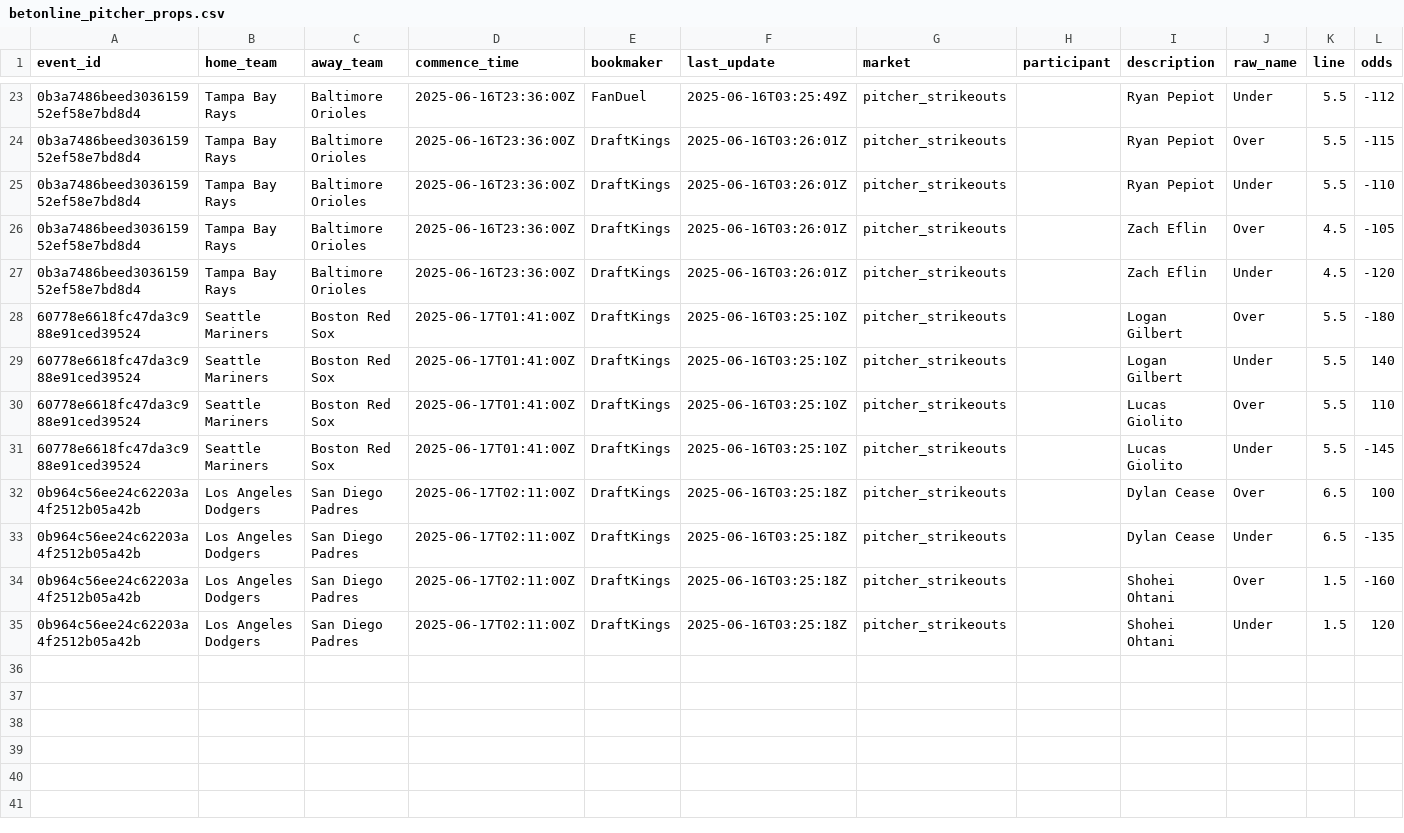
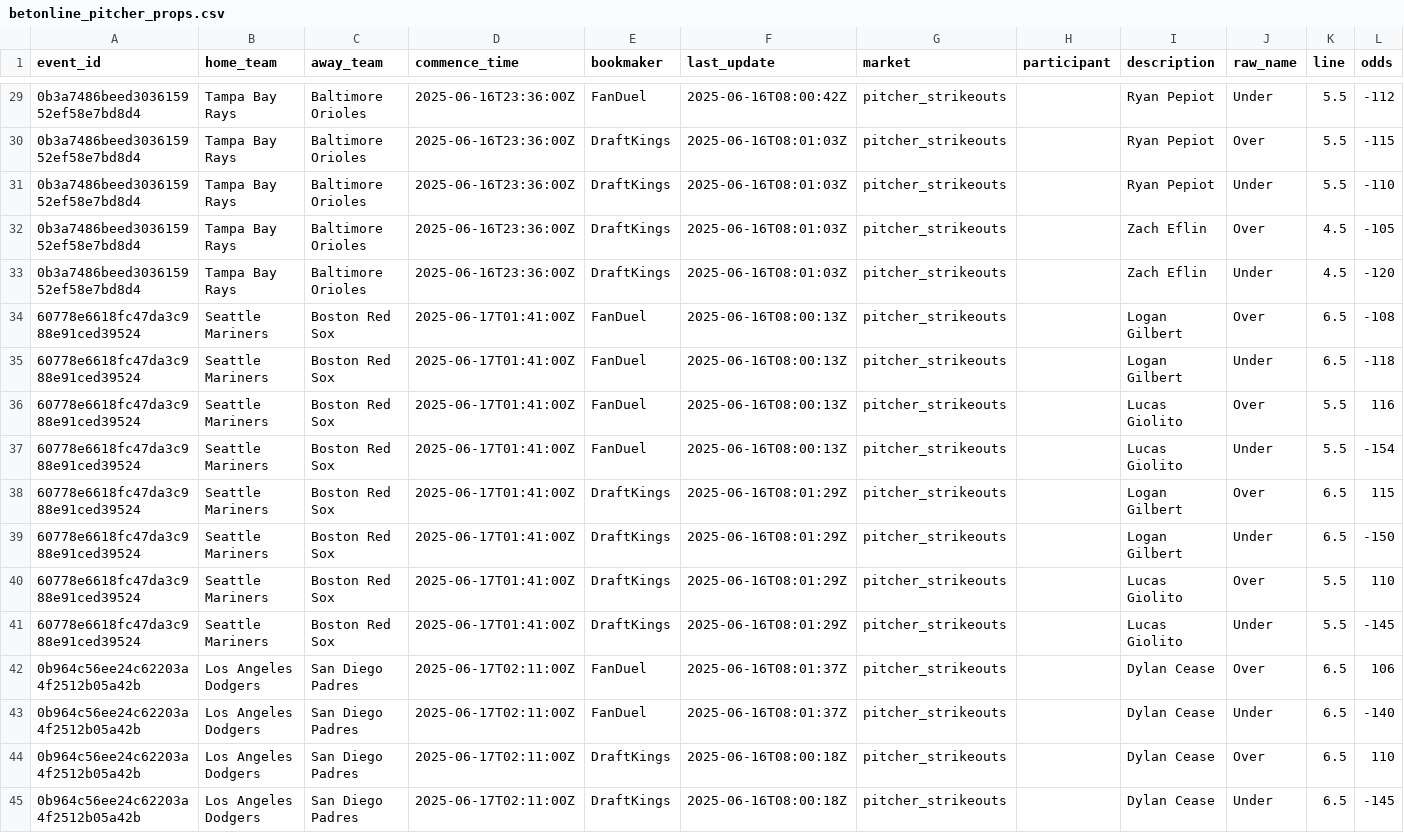
Before and after one commit to radgator13/odds-api-analyze, a CSV file: data/betonline_pitcher_props.csv, drawn as a sheet; only a part is shown, gaps mark what is left out; addresses are those after the commit; the diff covers the shown part only; the diff names each change by its address in the sheet, - before the commit and + after, or states it on an @@ line.

```diff
--- a/data/betonline_pitcher_props.csv
+++ b/data/betonline_pitcher_props.csv
-F29 (last_update): 2025-06-16T03:25:49Z
+F29 (last_update): 2025-06-16T08:00:42Z
-F30:F33 (last_update): 2025-06-16T03:26:01Z
+F30:F33 (last_update): 2025-06-16T08:01:03Z
+row 34: 60778e6618fc47da3c988e91ced39524 | Seattle Mariners | Boston Red Sox | 2025-06-17T01:41:00Z | FanDuel | 2025-06-16T08:00:13Z | pitcher_strikeouts |  | Logan Gilbert | Over | 6.5 | -108
+row 35: 60778e6618fc47da3c988e91ced39524 | Seattle Mariners | Boston Red Sox | 2025-06-17T01:41:00Z | FanDuel | 2025-06-16T08:00:13Z | pitcher_strikeouts |  | Logan Gilbert | Under | 6.5 | -118
+row 36: 60778e6618fc47da3c988e91ced39524 | Seattle Mariners | Boston Red Sox | 2025-06-17T01:41:00Z | FanDuel | 2025-06-16T08:00:13Z | pitcher_strikeouts |  | Lucas Giolito | Over | 5.5 | 116
+row 37: 60778e6618fc47da3c988e91ced39524 | Seattle Mariners | Boston Red Sox | 2025-06-17T01:41:00Z | FanDuel | 2025-06-16T08:00:13Z | pitcher_strikeouts |  | Lucas Giolito | Under | 5.5 | -154
-F38:F41 (last_update): 2025-06-16T03:25:10Z
+F38:F41 (last_update): 2025-06-16T08:01:29Z
-K38:K39 (line): 5.5
+K38:K39 (line): 6.5
-L38 (odds): -180
+L38 (odds): 115
-L39 (odds): 140
+L39 (odds): -150
-E42:E43 (bookmaker): DraftKings
+E42:E43 (bookmaker): FanDuel
-F42:F43 (last_update): 2025-06-16T03:25:18Z
+F42:F43 (last_update): 2025-06-16T08:01:37Z
-L42 (odds): 100
+L42 (odds): 106
-L43 (odds): -135
+L43 (odds): -140
-F44:F45 (last_update): 2025-06-16T03:25:18Z
+F44:F45 (last_update): 2025-06-16T08:00:18Z
-I44:I45 (description): Shohei Ohtani
+I44:I45 (description): Dylan Cease
-K44:K45 (line): 1.5
+K44:K45 (line): 6.5
-L44 (odds): -160
+L44 (odds): 110
-L45 (odds): 120
+L45 (odds): -145
```
Also changed, not shown: 6 added rows and 37 edited cells elsewhere in this file, data/betonline_team_lines.csv, data/flat_combined_teams_pitchers_batters.csv, 4 other files.
